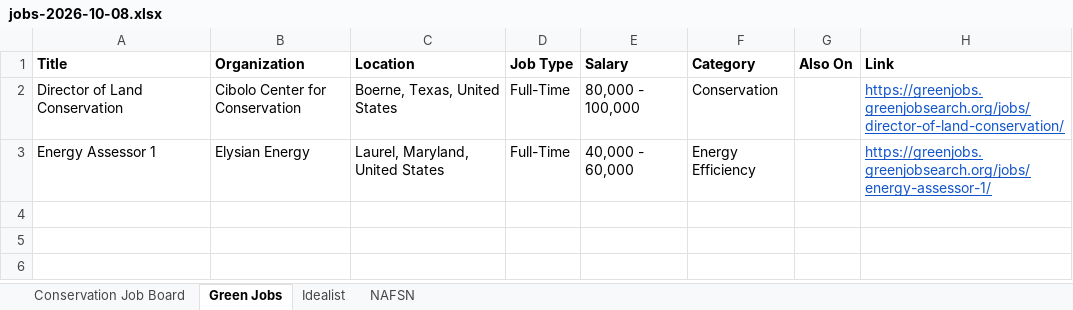
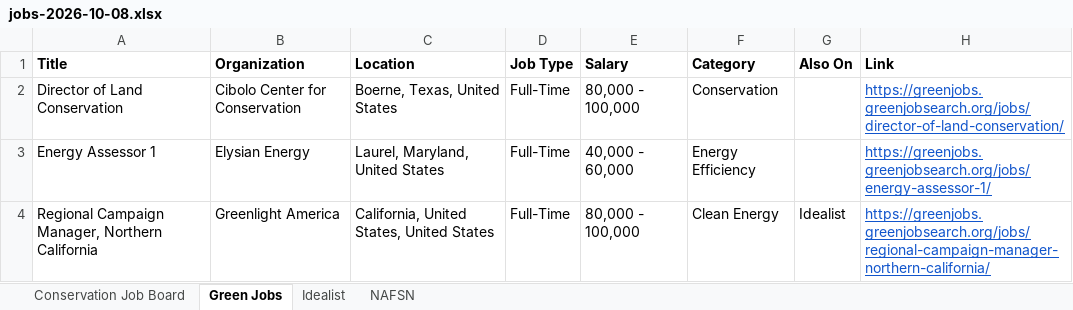
Before and after one commit to dchandarana07/jobs-digest, an Excel workbook: docs/xlsx/jobs-2026-10-08.xlsx, sheet Green Jobs, drawn as a sheet; values as stored, in another font and other column widths than the file's, no borders; the diff names each change by its address in the sheet, - before the commit and + after, or states it on an @@ line.

```diff
--- a/docs/xlsx/jobs-2026-10-08.xlsx (sheet Green Jobs)
+++ b/docs/xlsx/jobs-2026-10-08.xlsx (sheet Green Jobs)
+row 4: Regional Campaign Manager, Northern California | Greenlight America | California, United States, United States | Full-Time | 80,000 - 100,000 | Clean Energy | Idealist | https://greenjobs.greenjobsearch.org/jobs/regional-campaign-manager-northern-california/
```
Also changed, not shown: sheet Idealist, 4 other files.
